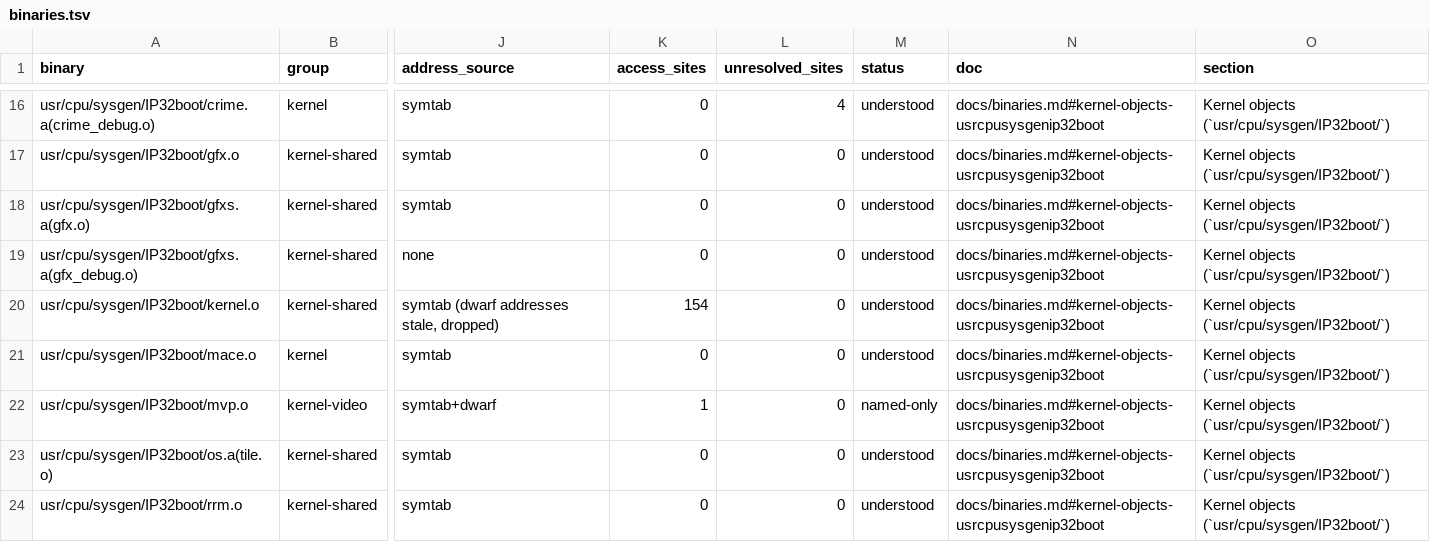
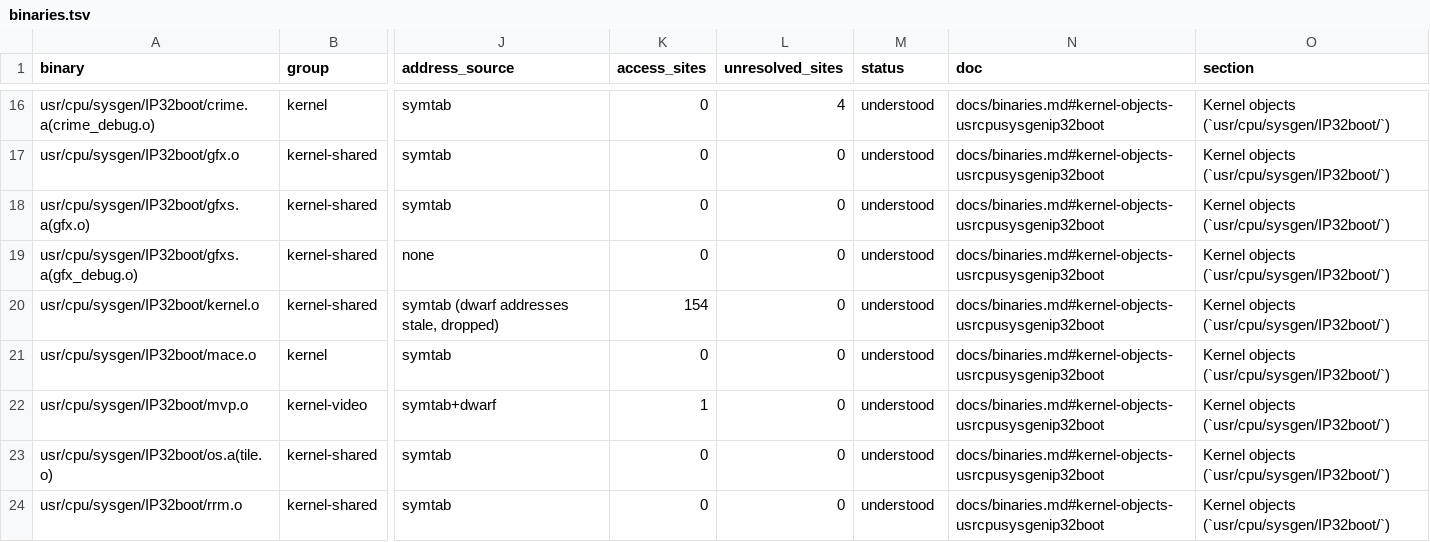
Before and after one commit to jamesbraid/crime, a TSV file: docs/inventory/binaries.tsv, drawn as a sheet; only a part is shown, gaps mark what is left out; the diff names each change by its address in the sheet, - before the commit and + after, or states it on an @@ line.

Commit message:
docs/binaries: describe the mvp.o register reads and open routine
mvp.o was listed by name only. It defines its own weak pciio_pio_read64,
which is the path for its register reads, and the entry now gives the
fifteen call sites by routine and address. mvp_pio_read64 (0xc9b4) and
mvpopen (0x9b0c) are read in full, with their return paths and store
forms. The other routines are not read yet and say so.

```diff
--- a/docs/inventory/binaries.tsv
+++ b/docs/inventory/binaries.tsv
-M22 (status): named-only
+M22 (status): understood
```
Also changed, not shown: docs/inventory/summary.tsv, 3 other files.
